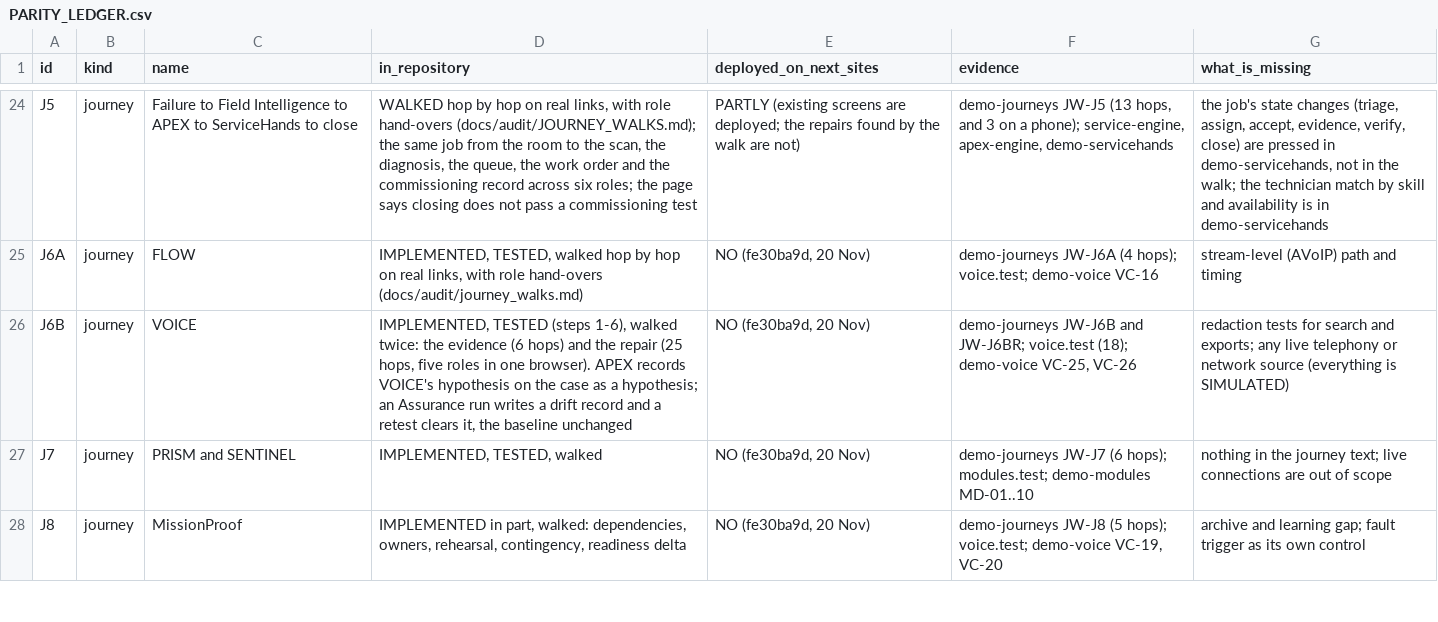
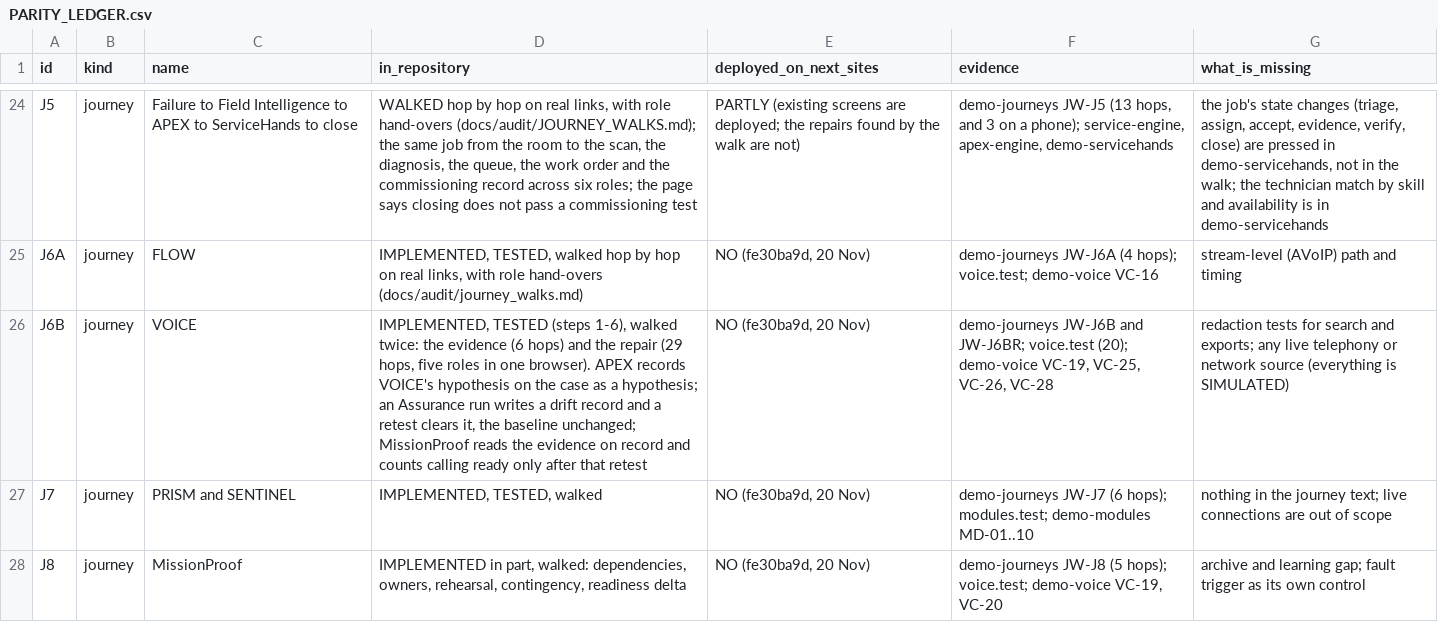
Before and after one commit to jeremiahjohnson754-cmyk/empathia-technologies, a CSV file: docs/audit/PARITY_LEDGER.csv, drawn as a sheet; only a part is shown, gaps mark what is left out.

```diff
--- a/docs/audit/PARITY_LEDGER.csv
+++ b/docs/audit/PARITY_LEDGER.csv
@@ -25,3 +25,3 @@ J5,journey,Failure to Field Intelligence to APEX to ServiceHands to close,"WALKE
 J6A,journey,FLOW,"IMPLEMENTED, TESTED, walked hop by hop on real links, with role hand-overs (docs/audit/journey_walks.md)","NO (fe30ba9d, 20 Nov)",demo-journeys JW-J6A (4 hops); voice.test; demo-voice VC-16,stream-level (AVoIP) path and timing
-J6B,journey,VOICE,"IMPLEMENTED, TESTED (steps 1-6), walked twice: the evidence (6 hops) and the repair (25 hops, five roles in one browser). APEX records VOICE's hypothesis on the case as a hypothesis; an Assurance run writes a drift record and a retest clears it, the baseline unchanged","NO (fe30ba9d, 20 Nov)","demo-journeys JW-J6B and JW-J6BR; voice.test (18); demo-voice VC-25, VC-26","redaction tests for search and exports; any live telephony or network source (everything is SIMULATED)"
+J6B,journey,VOICE,"IMPLEMENTED, TESTED (steps 1-6), walked twice: the evidence (6 hops) and the repair (29 hops, five roles in one browser). APEX records VOICE's hypothesis on the case as a hypothesis; an Assurance run writes a drift record and a retest clears it, the baseline unchanged; MissionProof reads the evidence on record and counts calling ready only after that retest","NO (fe30ba9d, 20 Nov)","demo-journeys JW-J6B and JW-J6BR; voice.test (20); demo-voice VC-19, VC-25, VC-26, VC-28","redaction tests for search and exports; any live telephony or network source (everything is SIMULATED)"
 J7,journey,PRISM and SENTINEL,"IMPLEMENTED, TESTED, walked","NO (fe30ba9d, 20 Nov)",demo-journeys JW-J7 (6 hops); modules.test; demo-modules MD-01..10,nothing in the journey text; live connections are out of scope
```
Also changed, not shown: 8 other files.
